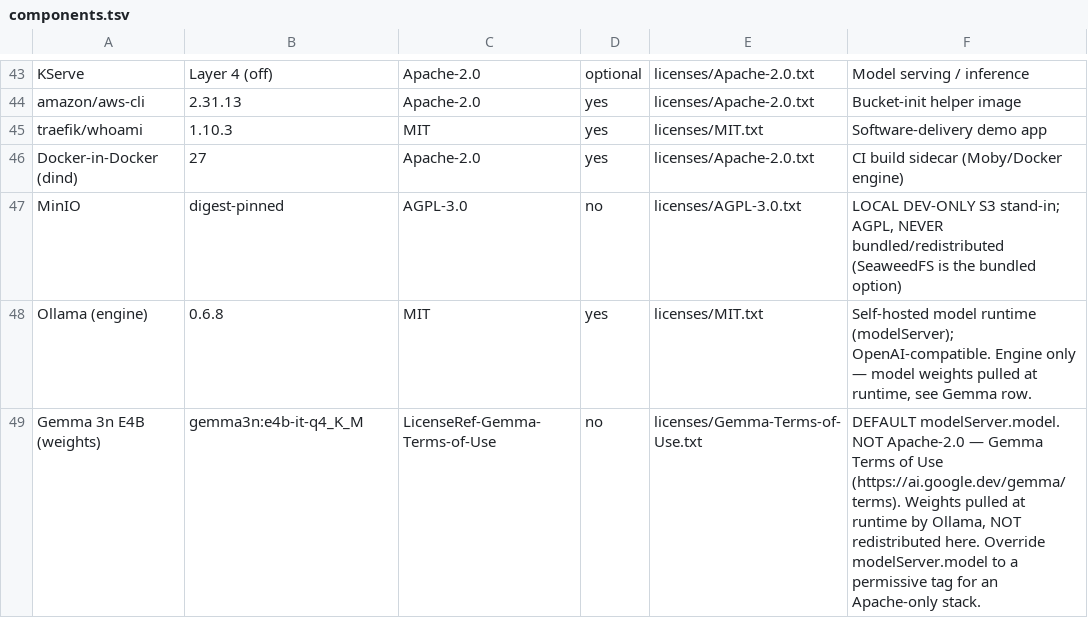
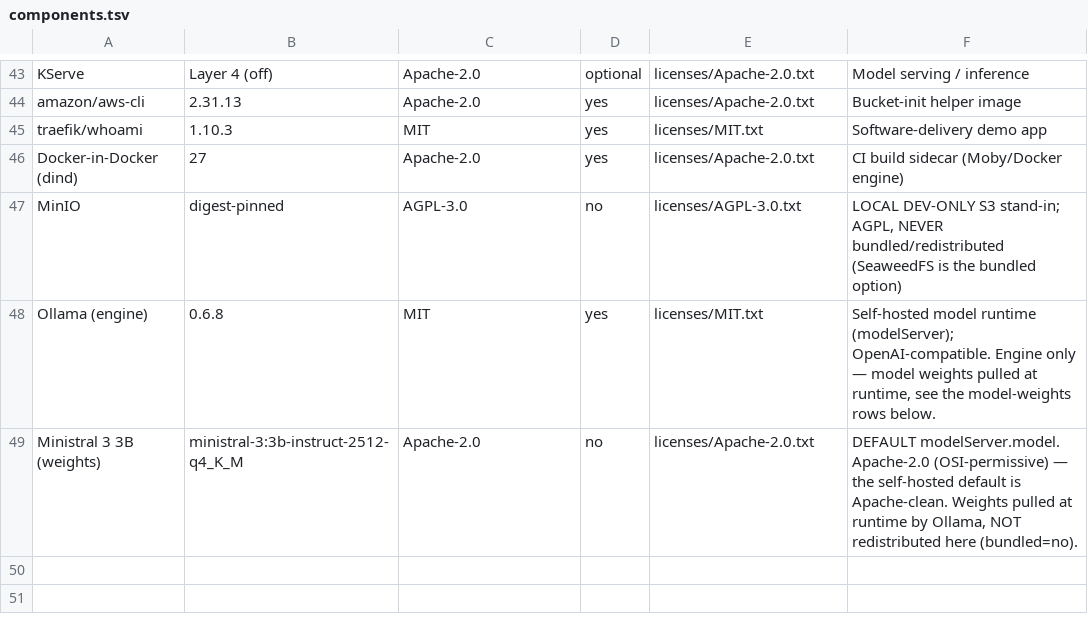
Before and after one commit to Data-Masterclass/sovereign-agentic-os, a TSV file: licenses/components.tsv, drawn as a sheet; only a part is shown, gaps mark what is left out.

```diff
--- a/licenses/components.tsv
+++ b/licenses/components.tsv
@@ -47,3 +47,3 @@ Docker-in-Docker (dind)	27	Apache-2.0	yes	licenses/Apache-2.0.txt	CI build sidec
 MinIO	digest-pinned	AGPL-3.0	no	licenses/AGPL-3.0.txt	LOCAL DEV-ONLY S3 stand-in; AGPL, NEVER bundled/redistributed (SeaweedFS is the bundled option)
-Ollama (engine)	0.6.8	MIT	yes	licenses/MIT.txt	Self-hosted model runtime (modelServer); OpenAI-compatible. Engine only — model weights pulled at runtime, see Gemma row.
-Gemma 3n E4B (weights)	gemma3n:e4b-it-q4_K_M	LicenseRef-Gemma-Terms-of-Use	no	licenses/Gemma-Terms-of-Use.txt	DEFAULT modelServer.model. NOT Apache-2.0 — Gemma Terms of Use (https://ai.google.dev/gemma/terms). Weights pulled at runtime by Ollama, NOT redistributed here. Override modelServer.model to a permissive tag for an Apache-only stack.
+Ollama (engine)	0.6.8	MIT	yes	licenses/MIT.txt	Self-hosted model runtime (modelServer); OpenAI-compatible. Engine only — model weights pulled at runtime, see the model-weights rows below.
+Ministral 3 3B (weights)	ministral-3:3b-instruct-2512-q4_K_M	Apache-2.0	no	licenses/Apache-2.0.txt	DEFAULT modelServer.model. Apache-2.0 (OSI-permissive) — the self-hosted default is Apache-clean. Weights pulled at runtime by Ollama, NOT redistributed here (bundled=no).
```
Also changed, not shown: 16 other files.
